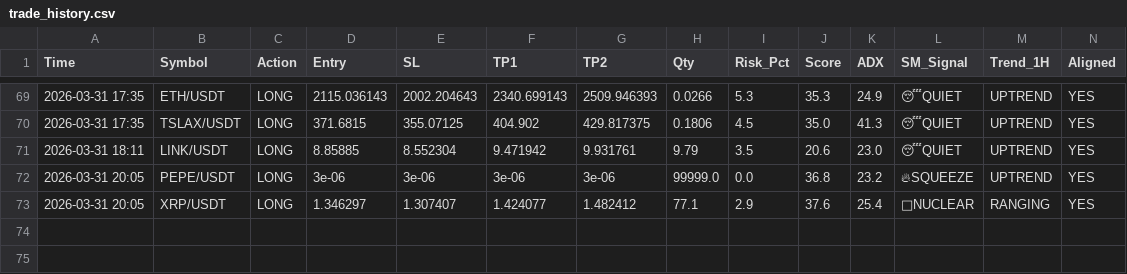
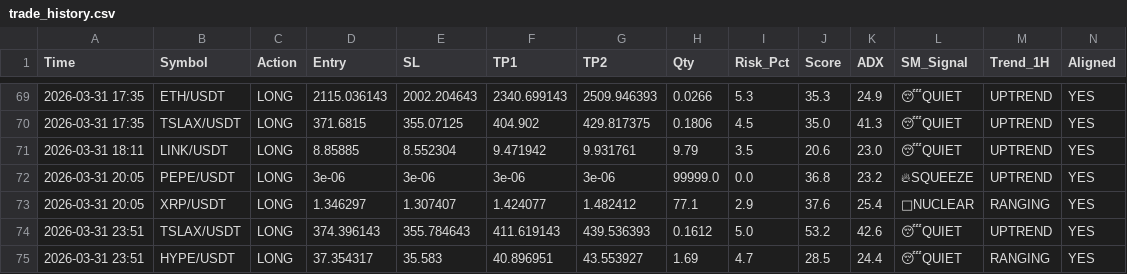
Before and after one commit to alifhawari-dotcom/crypto-ai-agent, a CSV file: trade_history.csv, drawn as a sheet; only a part is shown, gaps mark what is left out; rows hold the shown columns only; the diff names each change by its address in the sheet, - before the commit and + after, or states it on an @@ line.

Commit message:
Update trade history [skip ci]

```diff
--- a/trade_history.csv
+++ b/trade_history.csv
+row 74: 2026-03-31 23:51 | TSLAX/USDT | LONG | 374.396143 | 355.784643 | 411.619143 | 439.536393 | 0.1612 | 5.0 | 53.2 | 42.6 | 😴QUIET | UPTREND | YES
+row 75: 2026-03-31 23:51 | HYPE/USDT | LONG | 37.354317 | 35.583 | 40.896951 | 43.553927 | 1.69 | 4.7 | 28.5 | 24.4 | 😴QUIET | RANGING | YES
```
